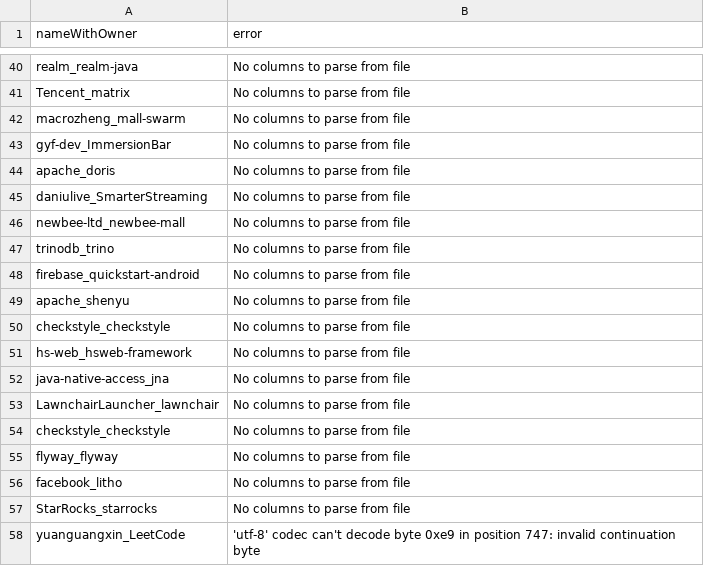
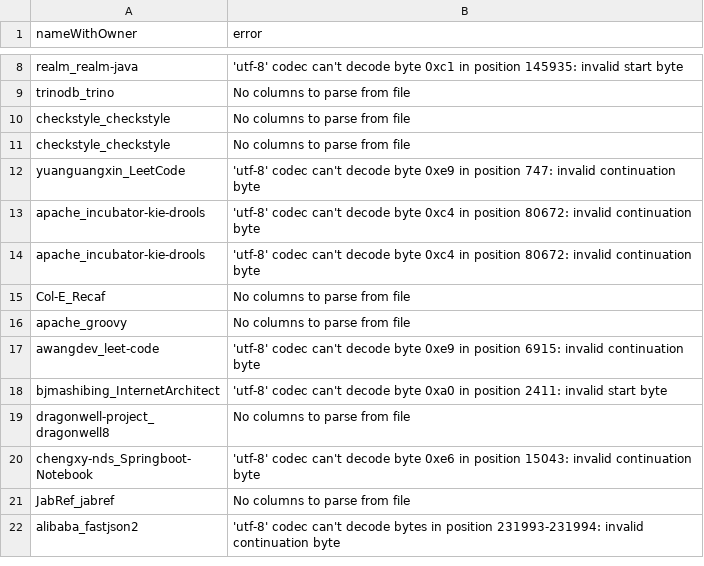
Before and after one commit to pabloaugustocm17/lab-experimentacao-02, a CSV file: scripts/dataset/repo_with_erros.csv, drawn as a sheet; only a part is shown, gaps mark what is left out; the shorter side is filled out with more unchanged rows; removed rows and columns are numbered as before the commit, all else as after; the diff covers the shown part only; the diff names each change by its address in the sheet, - before the commit and + after, or states it on an @@ line.

```diff
--- a/scripts/dataset/repo_with_erros.csv
+++ b/scripts/dataset/repo_with_erros.csv
-B8 (error): No columns to parse from file
+B8 (error): 'utf-8' codec can't decode byte 0xc1 in position 145935: invalid start byte
-row 41: Tencent_matrix | No columns to parse from file
-row 42: macrozheng_mall-swarm | No columns to parse from file
-row 43: gyf-dev_ImmersionBar | No columns to parse from file
-row 44: apache_doris | No columns to parse from file
-row 45: daniulive_SmarterStreaming | No columns to parse from file
-row 46: newbee-ltd_newbee-mall | No columns to parse from file
-row 48: firebase_quickstart-android | No columns to parse from file
-row 49: apache_shenyu | No columns to parse from file
-row 51: hs-web_hsweb-framework | No columns to parse from file
-row 52: java-native-access_jna | No columns to parse from file
-row 53: LawnchairLauncher_lawnchair | No columns to parse from file
-row 55: flyway_flyway | No columns to parse from file
-row 56: facebook_litho | No columns to parse from file
-row 57: StarRocks_starrocks | No columns to parse from file
```
Also changed, not shown: 71 removed rows elsewhere in this file, 2 other files.
